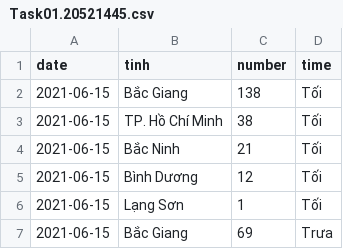
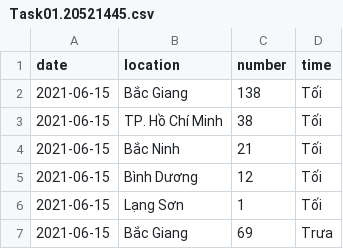
Before and after one commit to khanh1408/UIT-COVID-19-KHANH-20521445, a CSV file: Task01.20521445.csv, drawn as a sheet; only a part is shown.

Commit message:
Add files via upload

```diff
--- a/Task01.20521445.csv
+++ b/Task01.20521445.csv
@@ -1,2 +1,2 @@
-date,tinh,number,time
+date,location,number,time
 2021-06-15,Bắc Giang,138,Tối
```
